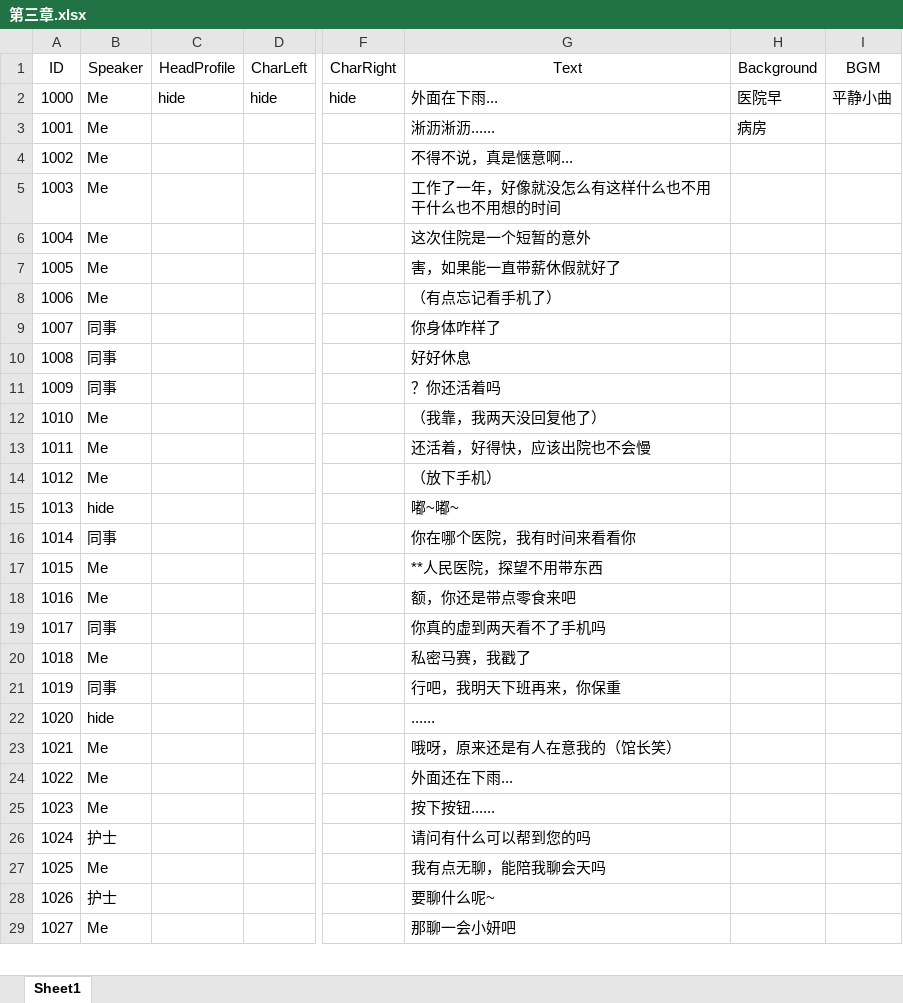
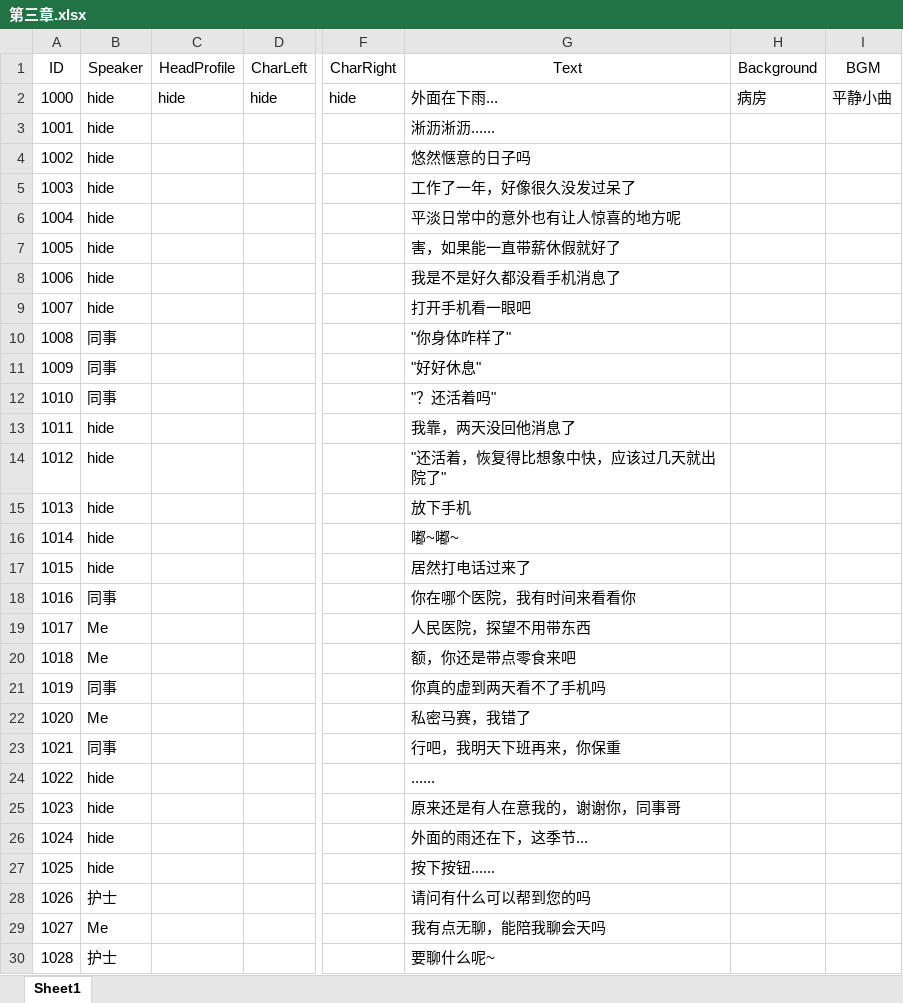
Before and after one commit to 1256073/SZU-Final-Project, an Excel workbook: gal/Assets/Resources/VNovelizerRes/ExcelVNScripts/第三章.xlsx, sheet Sheet1, drawn as a sheet; only a part is shown, gaps mark what is left out; the shorter side is filled out with more unchanged rows; values as stored, in another font and other column widths than the file's, no borders; removed rows and columns are numbered as before the commit, all else as after; rows hold the shown columns only; the diff covers the shown part only; the diff names each change by its address in the sheet, - before the commit and + after, or states it on an @@ line.

```diff
--- a/gal/Assets/Resources/VNovelizerRes/ExcelVNScripts/第三章.xlsx (sheet Sheet1)
+++ b/gal/Assets/Resources/VNovelizerRes/ExcelVNScripts/第三章.xlsx (sheet Sheet1)
-B2 (Speaker): Me
+B2 (Speaker): hide
-H2 (Background): 医院早
+H2 (Background): 病房
-row 3: 1001 | Me |  |  |  | 淅沥淅沥...... | 病房
-row 4: 1002 | Me |  |  |  | 不得不说，真是惬意啊...
-row 5: 1003 | Me |  |  |  | 工作了一年，好像就没怎么有这样什么也不用干什么也不用想的时间
-row 6: 1004 | Me |  |  |  | 这次住院是一个短暂的意外
+row 3: 1001 | hide |  |  |  | 淅沥淅沥......
+row 4: 1002 | hide |  |  |  | 悠然惬意的日子吗
+row 5: 1003 | hide |  |  |  | 工作了一年，好像很久没发过呆了
+row 6: 1004 | hide |  |  |  | 平淡日常中的意外也有让人惊喜的地方呢
-B7 (Speaker): Me
+B7 (Speaker): hide
-row 8: 1006 | Me |  |  |  | （有点忘记看手机了）
+row 8: 1006 | hide |  |  |  | 我是不是好久都没看手机消息了
+row 9: 1007 | hide |  |  |  | 打开手机看一眼吧
@@ column A (ID) renumbered between rows 10 and 65 @@
-G10 (Text): 你身体咋样了
+G10 (Text): "你身体咋样了"
-G11 (Text): 好好休息
+G11 (Text): "好好休息"
-G12 (Text): ？你还活着吗
+G12 (Text): "？还活着吗"
-row 12: 1010 | Me |  |  |  | （我靠，我两天没回复他了）
-row 13: 1011 | Me |  |  |  | 还活着，好得快，应该出院也不会慢
-row 14: 1012 | Me |  |  |  | （放下手机）
+row 13: 1011 | hide |  |  |  | 我靠，两天没回他消息了
+row 14: 1012 | hide |  |  |  | "还活着，恢复得比想象中快，应该过几天就出院了"
+row 15: 1013 | hide |  |  |  | 放下手机
+row 17: 1015 | hide |  |  |  | 居然打电话过来了
-G19 (Text): **人民医院，探望不用带东西
+G19 (Text): 人民医院，探望不用带东西
-G22 (Text): 私密马赛，我戳了
+G22 (Text): 私密马赛，我错了
-row 23: 1021 | Me |  |  |  | 哦呀，原来还是有人在意我的（馆长笑）
-row 24: 1022 | Me |  |  |  | 外面还在下雨...
+row 25: 1023 | hide |  |  |  | 原来还是有人在意我的，谢谢你，同事哥
+row 26: 1024 | hide |  |  |  | 外面的雨还在下，这季节...
-B27 (Speaker): Me
+B27 (Speaker): hide
```
Also changed, not shown: 36 added rows, 7 removed rows and 20 edited cells elsewhere in this sheet, gal/Assets/Resources/VNovelizerRes/ExcelVNScripts/第二章.xlsx, 3 other files.
